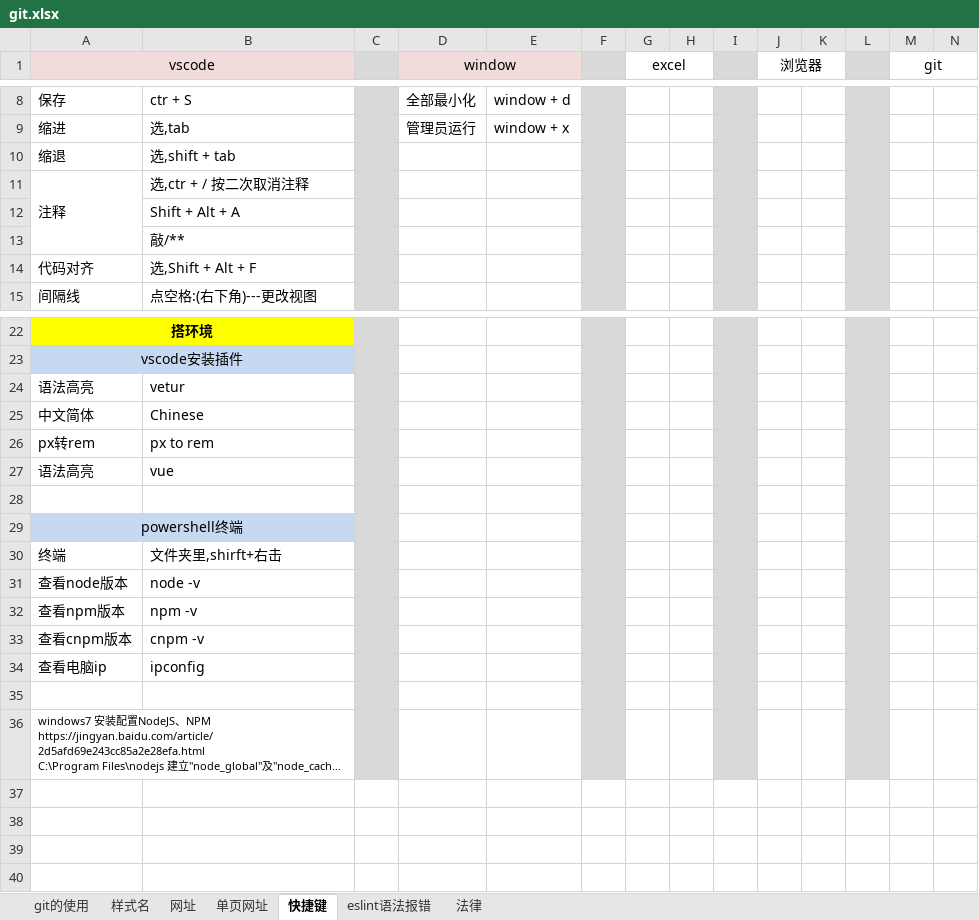
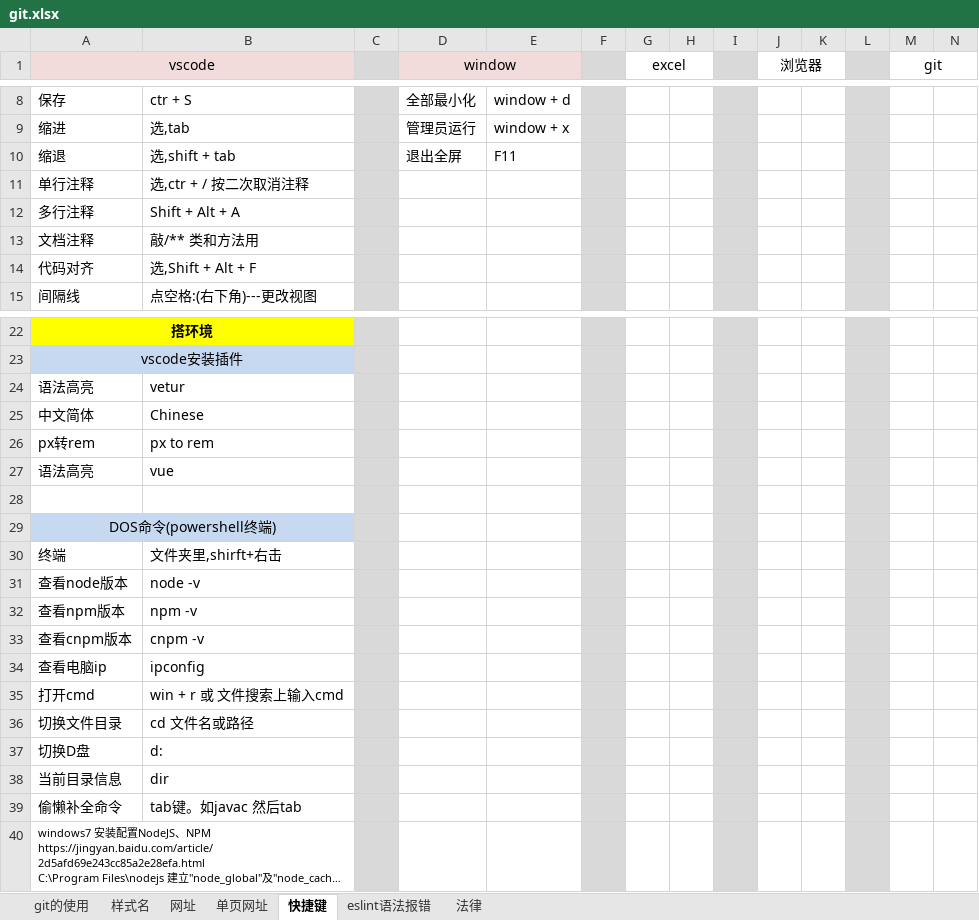
Before and after one commit to sunsetFog/record, an Excel workbook: github/git.xlsx, sheet 快捷键, drawn as a sheet; only a part is shown, gaps mark what is left out; long unchanged cells end in …; values as stored, in another font and other column widths than the file's, no borders; removed rows and columns are numbered as before the commit, all else as after; the diff names each change by its address in the sheet, - before the commit and + after, or states it on an @@ line.

```diff
--- a/github/git.xlsx (sheet 快捷键)
+++ b/github/git.xlsx (sheet 快捷键)
-D10 (window): (empty)
+D10 (window): 退出全屏
-E10: (empty)
+E10: F11
-A11 (vscode): 注释
+A11 (vscode): 单行注释
-A11:A13 merged
-A12 (vscode): (empty)
+A12 (vscode): 多行注释
-row 13:  | 敲/**
+row 13: 文档注释 | 敲/** 类和方法用
-A29 (vscode): powershell终端
+A29 (vscode): DOS命令(powershell终端)
-row 35: (empty)
+row 35: 打开cmd | win + r 或 文件搜索上输入cmd
+row 36: 切换文件目录 | cd 文件名或路径
+row 37: 切换D盘 | d:
+row 38: 当前目录信息 | dir
+row 39: 偷懒补全命令 | tab键。如javac 然后tab
```
Also changed, not shown: sheet 网址, sheet 样式名, sheet git的使用, humor/customer-service.xlsx, 6 other files.
